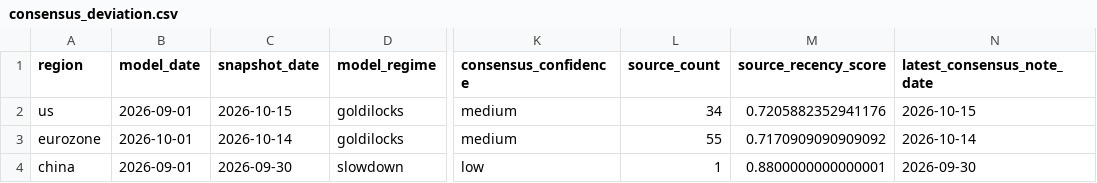
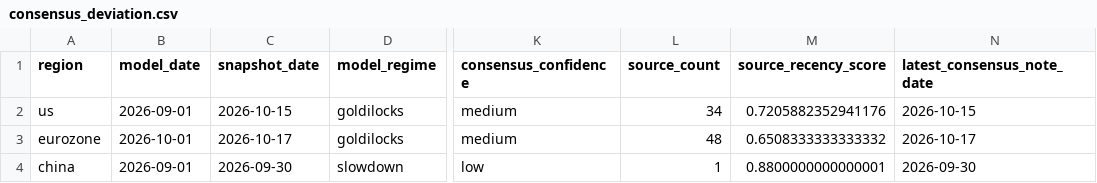
Before and after one commit to Ethan4Zhou/Global-Macro-Monitor, a CSV file: data/processed/consensus_deviation.csv, drawn as a sheet; only a part is shown, gaps mark what is left out; the diff names each change by its address in the sheet, - before the commit and + after, or states it on an @@ line.

```diff
--- a/data/processed/consensus_deviation.csv
+++ b/data/processed/consensus_deviation.csv
-C3 (snapshot_date): 2026-10-14
+C3 (snapshot_date): 2026-10-17
-L3 (source_count): 55
+L3 (source_count): 48
-M3 (source_recency_score): 0.7170909090909092
+M3 (source_recency_score): 0.6508333333333332
-N3 (latest_consensus_note_date): 2026-10-14
+N3 (latest_consensus_note_date): 2026-10-17
```
Also changed, not shown: data/processed/consensus_diagnostics.csv, data/processed/consensus_notes.csv, 18 other files.
